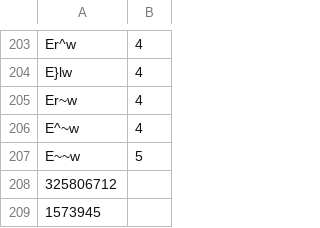
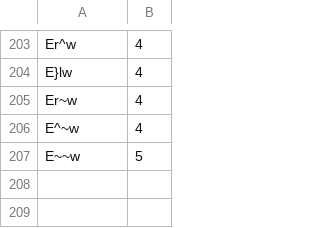
Before and after one commit to Wawilski/birRepo, a CSV file: outputs/tree_rec_small.csv, drawn as a sheet; only a part is shown, gaps mark what is left out.

```diff
--- a/outputs/tree_rec_small.csv
+++ b/outputs/tree_rec_small.csv
@@ -207,3 +207 @@ E^~w,4
 E~~w,5
-325806712
-1573945
```
Also changed, not shown: 11 other files.
